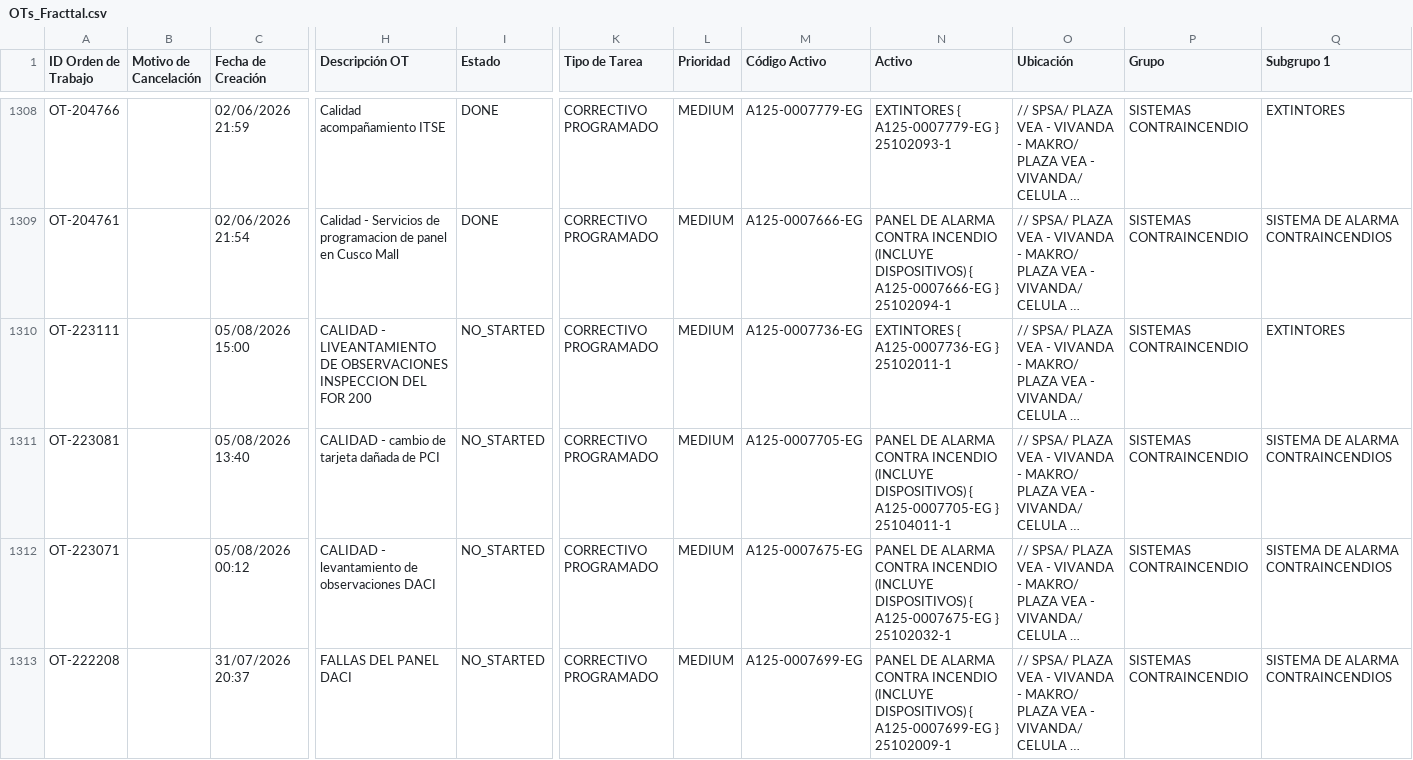
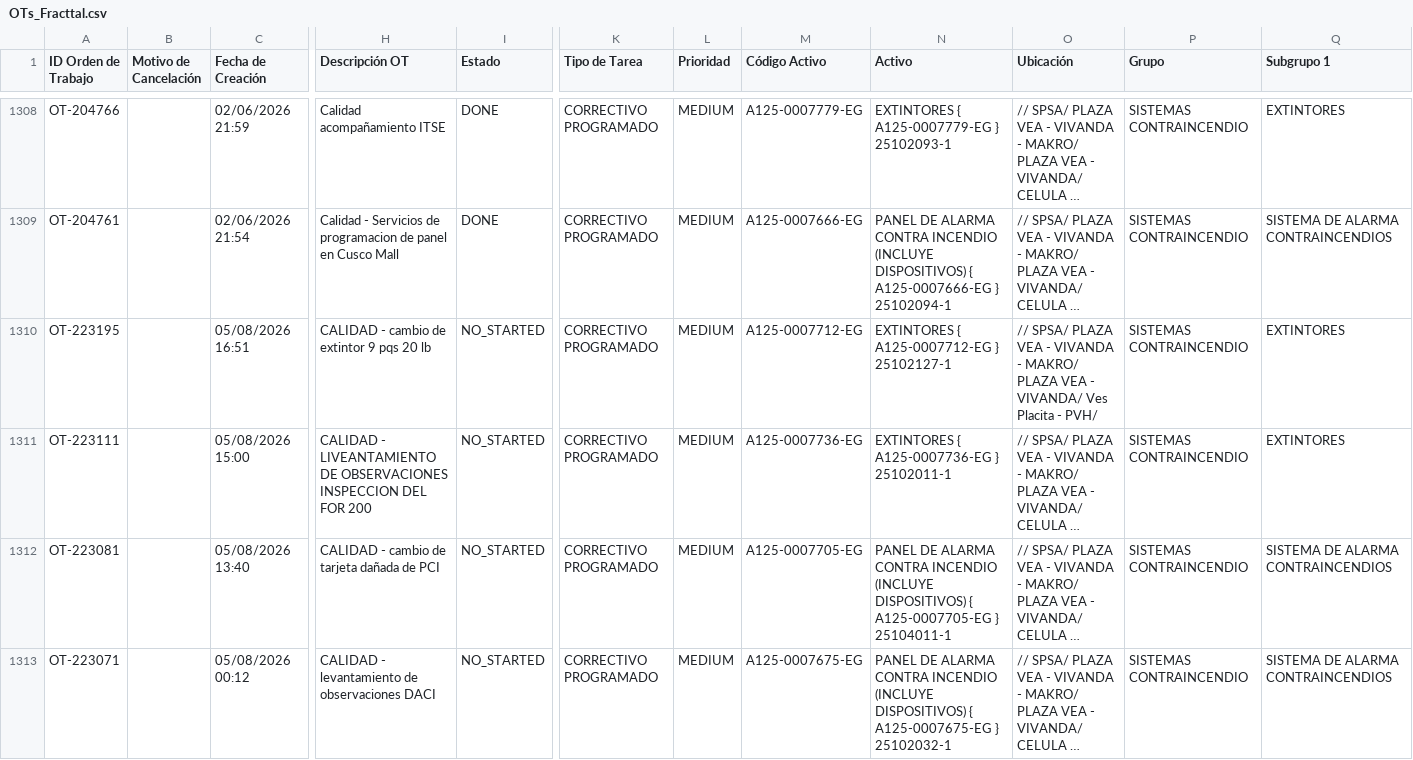
Before and after one commit to Andres-St1/fracttal-ots, a CSV file: OTs_Fracttal.csv, drawn as a sheet; only a part is shown, gaps mark what is left out; the shorter side is filled out with more unchanged rows; long unchanged cells end in …; rows hold the shown columns only; the diff names each change by its address in the sheet, - before the commit and + after, or states it on an @@ line.

```diff
--- a/OTs_Fracttal.csv
+++ b/OTs_Fracttal.csv
+row 1310: OT-223195 |  | 05/08/2026 16:51 | CALIDAD - cambio de extintor 9 pqs 20 lb | NO_STARTED | CORRECTIVO PROGRAMADO | MEDIUM | A125-0007712-EG | EXTINTORES { A125-0007712-EG } 25102127-1 | // SPSA/ PLAZA VEA - VIVANDA - MAKRO/ PLAZA VEA - VIVANDA/ Ves Placita - PVH/ | SISTEMAS CONTRAINCENDIO | EXTINTORES
```
